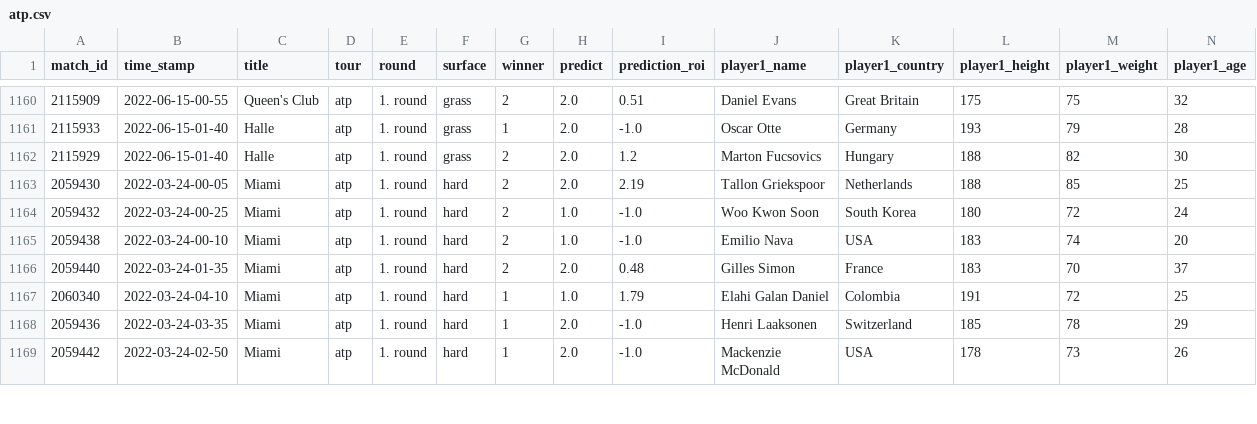
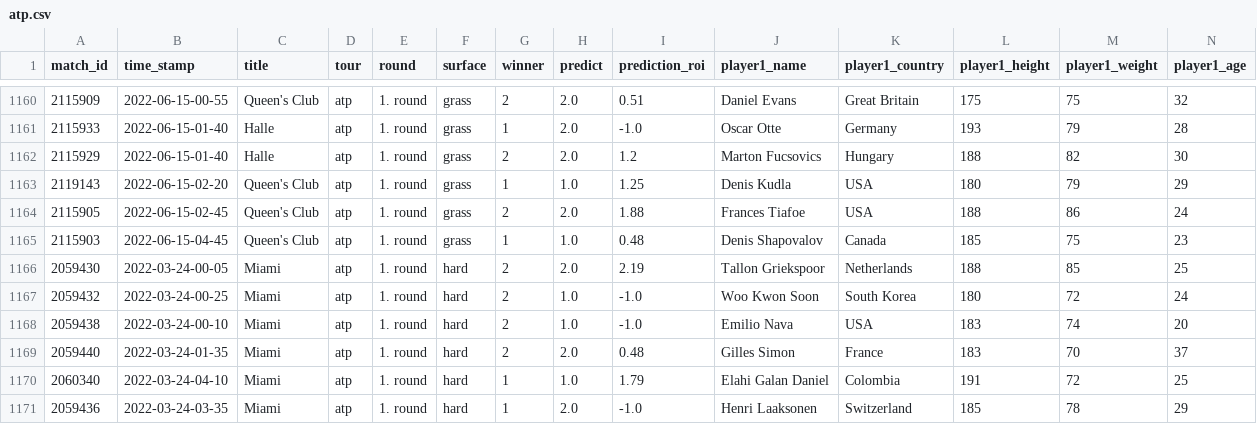
Before and after one commit to ebijun1007/tennis_major_tour_scraper, a CSV file: atp.csv, drawn as a sheet; only a part is shown, gaps mark what is left out; the shorter side is filled out with more unchanged rows; rows hold the shown columns only; the diff names each change by its address in the sheet, - before the commit and + after, or states it on an @@ line.

```diff
--- a/atp.csv
+++ b/atp.csv
+row 1163: 2119143 | 2022-06-15-02-20 | Queen's Club | atp | 1. round | grass | 1 | 1.0 | 1.25 | Denis Kudla | USA | 180 | 79 | 29
+row 1164: 2115905 | 2022-06-15-02-45 | Queen's Club | atp | 1. round | grass | 2 | 2.0 | 1.88 | Frances Tiafoe | USA | 188 | 86 | 24
+row 1165: 2115903 | 2022-06-15-04-45 | Queen's Club | atp | 1. round | grass | 1 | 1.0 | 0.48 | Denis Shapovalov | Canada | 185 | 75 | 23
```
Also changed, not shown: data/2022-06-14.csv, data/next_48_hours_match.csv, 3 other files.
